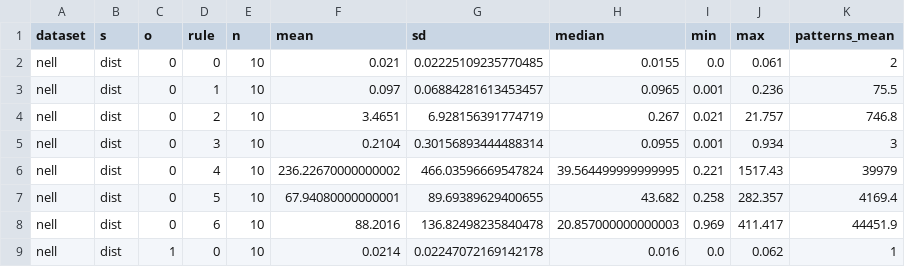
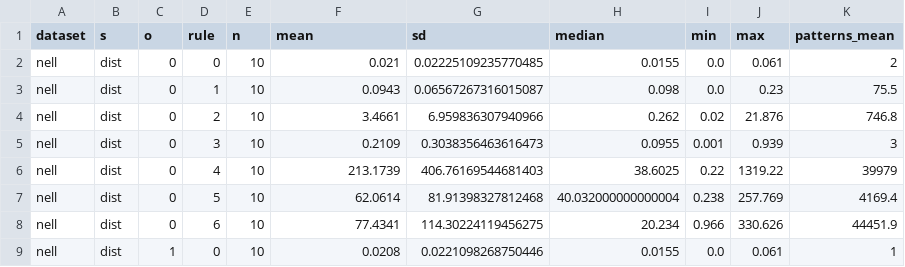
Before and after one commit to Djagur/ktr-master-fork, a CSV file: results/nell/agg/by_rule_all.csv, drawn as a sheet; only a part is shown; the diff covers the shown part only.

```diff
--- a/results/nell/agg/by_rule_all.csv
+++ b/results/nell/agg/by_rule_all.csv
@@ -2,8 +2,8 @@ dataset,s,o,rule,n,mean,sd,median,min,max,patterns_mean
 nell,dist,0,0,10,0.021,0.02225109235770485,0.0155,0.0,0.061,2
-nell,dist,0,1,10,0.097,0.06884281613453457,0.0965,0.001,0.236,75.5
-nell,dist,0,2,10,3.4651,6.928156391774719,0.267,0.021,21.757,746.8
-nell,dist,0,3,10,0.2104,0.30156893444488314,0.0955,0.001,0.934,3
-nell,dist,0,4,10,236.22670000000002,466.03596669547824,39.564499999999995,0.221,1517.43,39979
-nell,dist,0,5,10,67.94080000000001,89.69389629400655,43.682,0.258,282.357,4169.4
-nell,dist,0,6,10,88.2016,136.82498235840478,20.857000000000003,0.969,411.417,44451.9
-nell,dist,1,0,10,0.0214,0.02247072169142178,0.016,0.0,0.062,1
+nell,dist,0,1,10,0.0943,0.06567267316015087,0.098,0.0,0.23,75.5
+nell,dist,0,2,10,3.4661,6.959836307940966,0.262,0.02,21.876,746.8
+nell,dist,0,3,10,0.2109,0.3038356463616473,0.0955,0.001,0.939,3
+nell,dist,0,4,10,213.1739,406.76169544681403,38.6025,0.22,1319.22,39979
+nell,dist,0,5,10,62.0614,81.91398327812468,40.032000000000004,0.238,257.769,4169.4
+nell,dist,0,6,10,77.4341,114.30224119456275,20.234,0.966,330.626,44451.9
+nell,dist,1,0,10,0.0208,0.0221098268750446,0.0155,0.0,0.061,1
```
Also changed, not shown: 92 edited cells elsewhere in this file, results/nell/agg/nell_dist_o0_by_rule.csv, results/nell/agg/nell_dist_o0_queries.csv, 48 other files.
